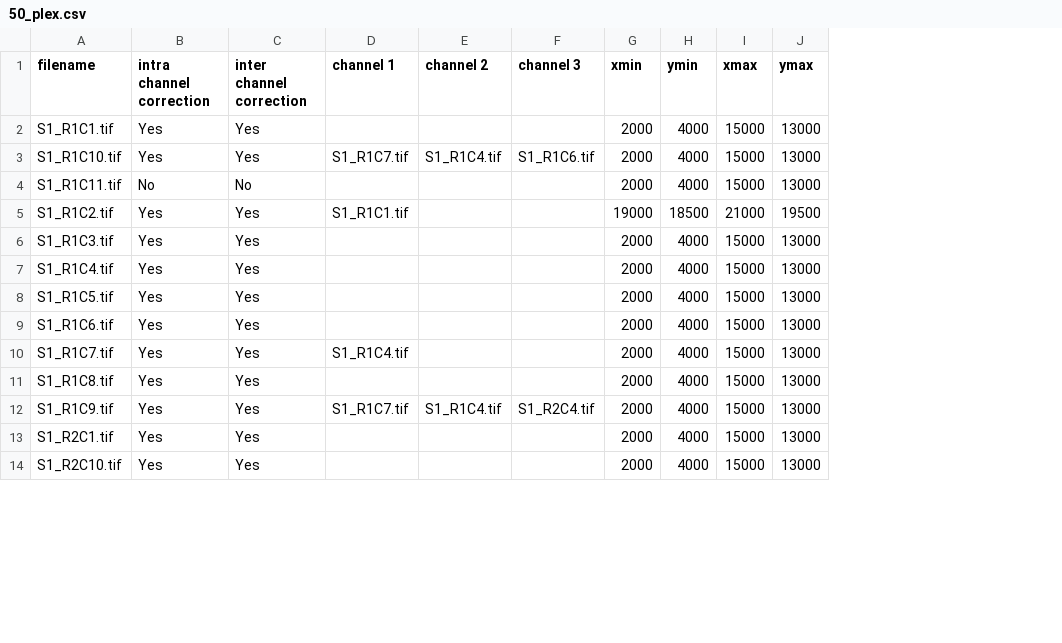
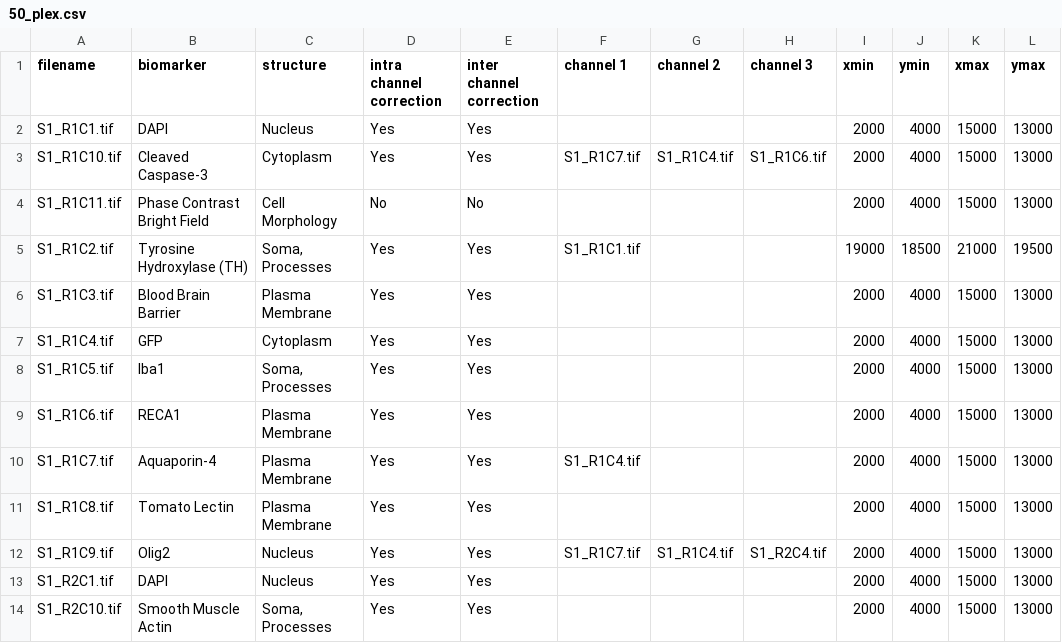
Before and after one commit to RoysamLab/whole_brain_analysis, a CSV file: scripts/reconstruction/50_plex.csv, drawn as a sheet; only a part is shown; the diff names each change by its address in the sheet, - before the commit and + after, or states it on an @@ line.

Commit message:
Add biomarker definition

```diff
--- a/scripts/reconstruction/50_plex.csv
+++ b/scripts/reconstruction/50_plex.csv
+column B (biomarker), rows 2-14: DAPI | Cleaved Caspase-3 | Phase Contrast Bright Field | Tyrosine Hydroxylase (TH) | Blood Brain Barrier | GFP | Iba1 | RECA1 | Aquaporin-4 | Tomato Lectin | Olig2 | DAPI | Smooth Muscle Actin
+column C (structure), rows 2-14: Nucleus | Cytoplasm | Cell Morphology | Soma, Processes | Plasma Membrane | Cytoplasm | Soma, Processes | Plasma Membrane | Plasma Membrane | Plasma Membrane | Nucleus | Nucleus | Soma, Processes
```
